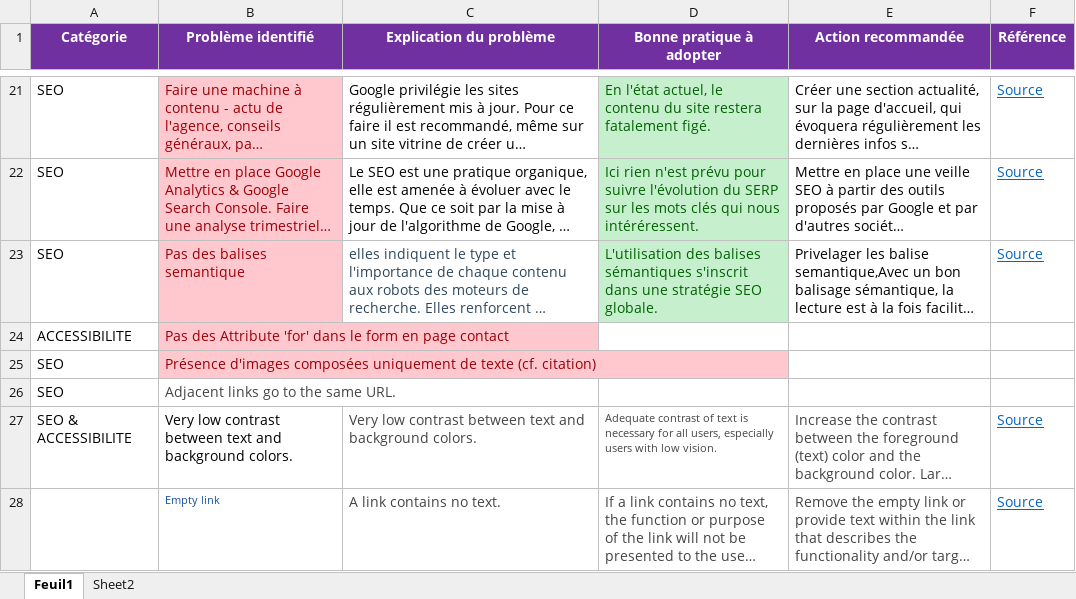
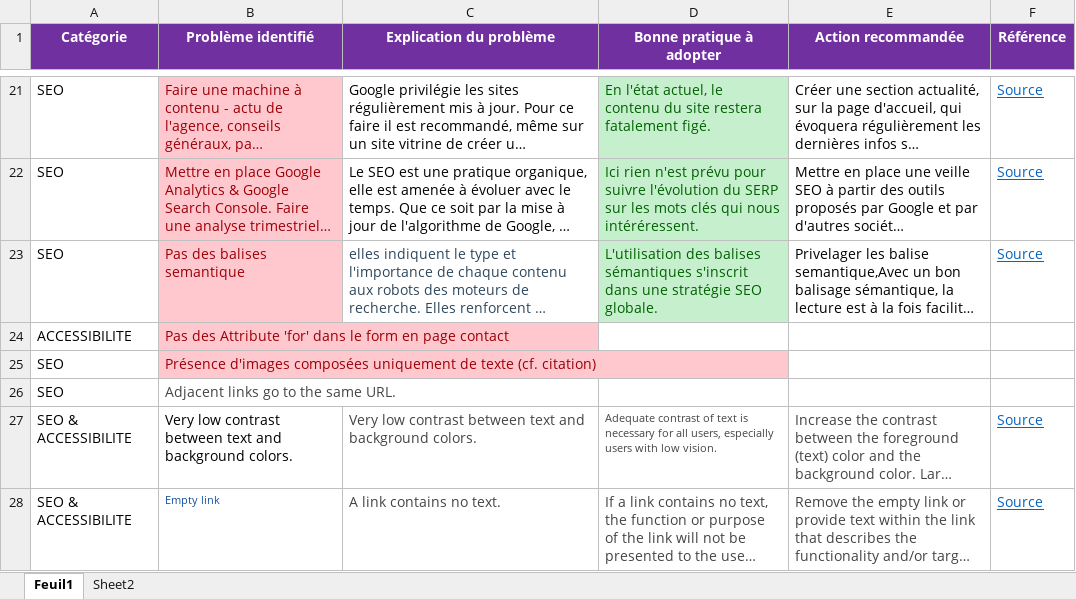
Before and after one commit to Boubamahir2/Abubakar_Mahir_P4_02082021, an Excel workbook: docs/audit/audit-SEO.xlsx, sheet Feuil1, drawn as a sheet; only a part is shown, gaps mark what is left out; long unchanged cells end in …; values as stored, in another font and other column widths than the file's, no borders; charts and pictures not drawn; the diff names each change by its address in the sheet, - before the commit and + after, or states it on an @@ line.

```diff
--- a/docs/audit/audit-SEO.xlsx (sheet Feuil1)
+++ b/docs/audit/audit-SEO.xlsx (sheet Feuil1)
-A28 (Catégorie): (empty)
+A28 (Catégorie): SEO & ACCESSIBILITE
```
Also changed, not shown: sheet Sheet2, 1 other file.
